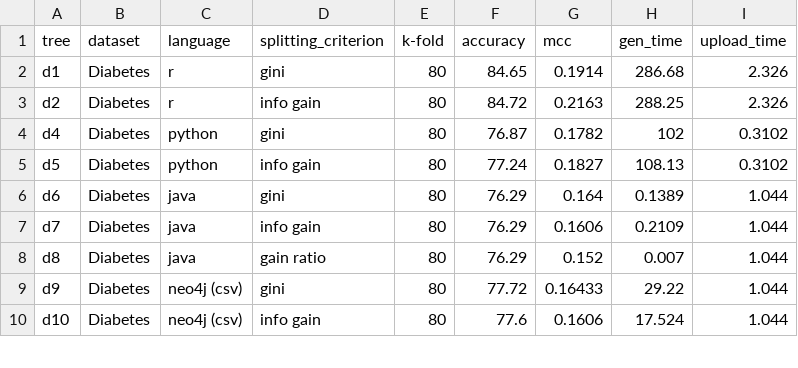
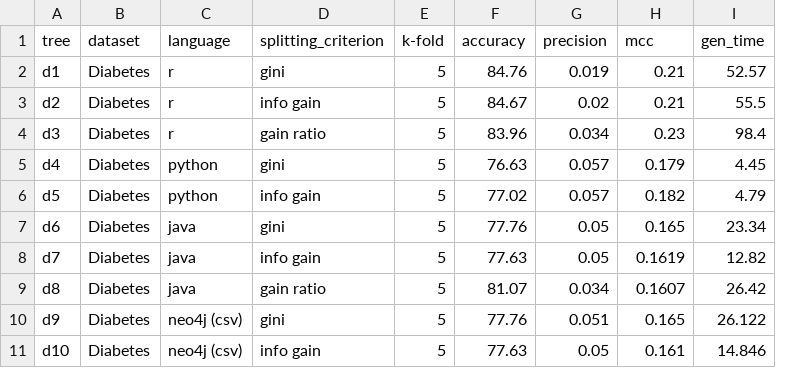
Before and after one commit to clumsyspeedboat/Decision-Tree-Neo4j, a CSV file: DT Analysis/dt_analysis - diabetes.csv, drawn as a sheet; only a part is shown; removed rows and columns are numbered as before the commit, all else as after; the diff covers the shown part only; the diff names each change by its address in the sheet, - before the commit and + after, or states it on an @@ line.

Commit message:
Update dt_analysis

```diff
--- a/DT Analysis/dt_analysis - diabetes.csv
+++ b/DT Analysis/dt_analysis - diabetes.csv
+column G (precision), rows 2-3: 0.019 | 0.02; rows 5-11: 0.057 | 0.057 | 0.05 | 0.05 | 0.034 | 0.051 | 0.05
-column I (upload_time), rows 2-10: 2.326 | 2.326 | 0.3102 | 0.3102 | 1.044 | 1.044 | 1.044 | 1.044 | 1.044
-E2:E3 (k-fold): 80
+E2:E3 (k-fold): 5
-F2 (accuracy): 84.65
+F2 (accuracy): 84.76
-H2 (mcc): 0.1914
+H2 (mcc): 0.21
-I2 (gen_time): 286.68
+I2 (gen_time): 52.57
-F3 (accuracy): 84.72
+F3 (accuracy): 84.67
-H3 (mcc): 0.2163
+H3 (mcc): 0.21
-I3 (gen_time): 288.25
+I3 (gen_time): 55.5
+row 4: d3 | Diabetes | r | gain ratio | 5 | 83.96 | 0.034 | 0.23 | 98.4
-E5:E11 (k-fold): 80
+E5:E11 (k-fold): 5
-F5 (accuracy): 76.87
+F5 (accuracy): 76.63
-H5 (mcc): 0.1782
+H5 (mcc): 0.179
-I5 (gen_time): 102
+I5 (gen_time): 4.45
-F6 (accuracy): 77.24
+F6 (accuracy): 77.02
-H6 (mcc): 0.1827
+H6 (mcc): 0.182
-I6 (gen_time): 108.13
+I6 (gen_time): 4.79
-F7 (accuracy): 76.29
+F7 (accuracy): 77.76
-H7 (mcc): 0.164
+H7 (mcc): 0.165
-I7 (gen_time): 0.1389
+I7 (gen_time): 23.34
-F8 (accuracy): 76.29
+F8 (accuracy): 77.63
-H8 (mcc): 0.1606
+H8 (mcc): 0.1619
-I8 (gen_time): 0.2109
+I8 (gen_time): 12.82
-F9 (accuracy): 76.29
+F9 (accuracy): 81.07
-H9 (mcc): 0.152
+H9 (mcc): 0.1607
-I9 (gen_time): 0.007
+I9 (gen_time): 26.42
-F10 (accuracy): 77.72
+F10 (accuracy): 77.76
-H10 (mcc): 0.16433
+H10 (mcc): 0.165
-I10 (gen_time): 29.22
+I10 (gen_time): 26.122
-F11 (accuracy): 77.6
+F11 (accuracy): 77.63
-H11 (mcc): 0.1606
+H11 (mcc): 0.161
-I11 (gen_time): 17.524
+I11 (gen_time): 14.846
```
Also changed, not shown: 16 edited cells elsewhere in this file, 2 other files.
